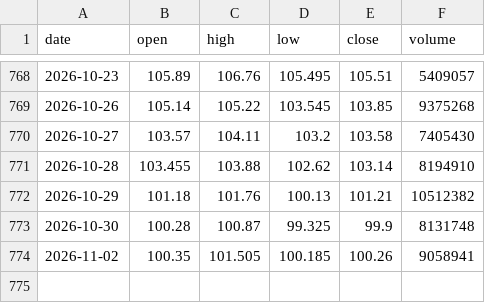
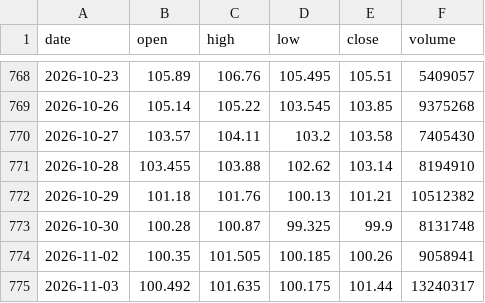
Before and after one commit to proios727-cloud/newerthanthelastbuildforant, a CSV file: chart-forward/etf/XLC.csv, drawn as a sheet; only a part is shown, gaps mark what is left out; the diff names each change by its address in the sheet, - before the commit and + after, or states it on an @@ line.

Commit message:
chart forward 2026-11-03 (connector feed)

```diff
--- a/chart-forward/etf/XLC.csv
+++ b/chart-forward/etf/XLC.csv
+row 775: 2026-11-03 | 100.492 | 101.635 | 100.175 | 101.44 | 13240317
```
Also changed, not shown: chart-forward/data/IWM.csv, chart-forward/data/MSFT.csv, 26 other files.
